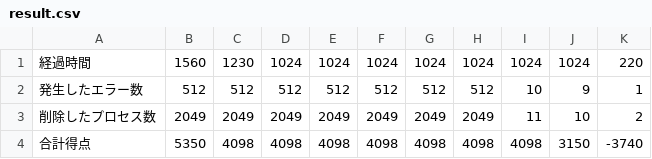
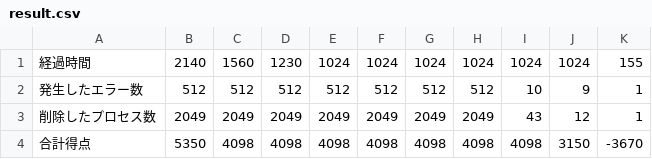
Before and after one commit to GabeColle/GabeColle, a CSV file: GabeColle/GabeColle/Source/Scene/Result/result.csv, drawn as a sheet.

```diff
--- a/GabeColle/GabeColle/Source/Scene/Result/result.csv
+++ b/GabeColle/GabeColle/Source/Scene/Result/result.csv
@@ -1,4 +1,4 @@
-"経過時間","1560","1230","1024","1024","1024","1024","1024","1024","1024","220"
+"経過時間","2140","1560","1230","1024","1024","1024","1024","1024","1024","155"
 "発生したエラー数","512","512","512","512","512","512","512","10","9","1"
-"削除したプロセス数","2049","2049","2049","2049","2049","2049","2049","11","10","2"
-"合計得点","5350","4098","4098","4098","4098","4098","4098","4098","3150","-3740"
+"削除したプロセス数","2049","2049","2049","2049","2049","2049","2049","43","12","1"
+"合計得点","5350","4098","4098","4098","4098","4098","4098","4098","3150","-3670"
```
Also changed, not shown: 29 other files.
